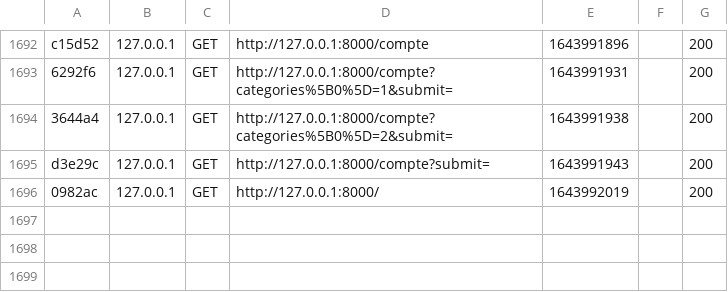
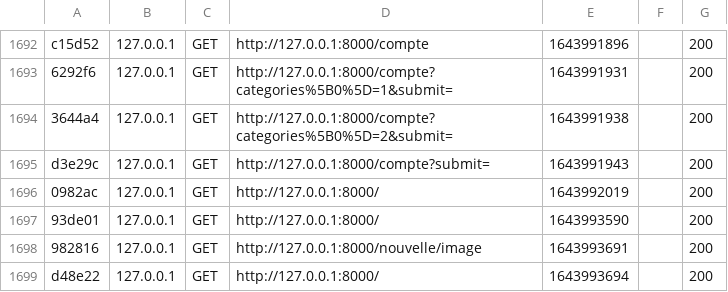
Before and after one commit to guill94/postyours, a CSV file: var/cache/dev/profiler/index.csv, drawn as a sheet; only a part is shown, gaps mark what is left out; the diff names each change by its address in the sheet, - before the commit and + after, or states it on an @@ line.

```diff
--- a/var/cache/dev/profiler/index.csv
+++ b/var/cache/dev/profiler/index.csv
+row 1697: 93de01 | 127.0.0.1 | GET | http://127.0.0.1:8000/ | 1643993590 |  | 200
+row 1698: 982816 | 127.0.0.1 | GET | http://127.0.0.1:8000/nouvelle/image | 1643993691 |  | 200
+row 1699: d48e22 | 127.0.0.1 | GET | http://127.0.0.1:8000/ | 1643993694 |  | 200
```
Also changed, not shown: 8 other files.
